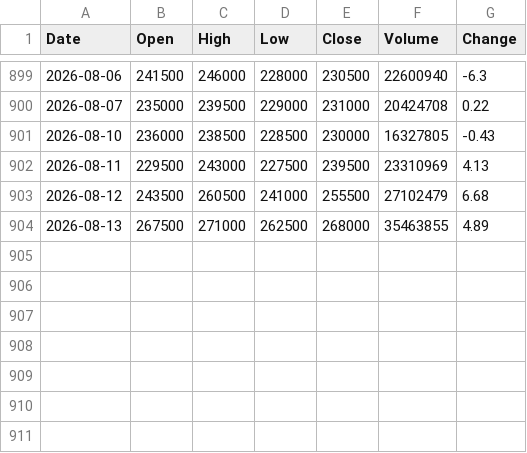
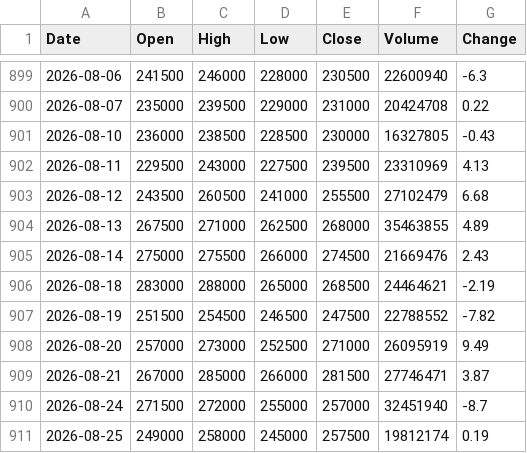
Before and after one commit to spark142857142857/GraduateProject, a CSV file: data/price/005930.csv, drawn as a sheet; only a part is shown, gaps mark what is left out; the diff names each change by its address in the sheet, - before the commit and + after, or states it on an @@ line.

Commit message:
data: 삼성전자 주가 캐시 2026-08-25까지 갱신
앱 결과 화면 검증 중 입력 검증(verify_ticker)이 현재가를 실시세와 대조하면서
받아온 7거래일치(08-14~08-25). 백테스트 구간(2023-01~2025-12) 밖이라 실험
입력에는 영향이 없다.

```diff
--- a/data/price/005930.csv
+++ b/data/price/005930.csv
+row 905: 2026-08-14 | 275000 | 275500 | 266000 | 274500 | 21669476 | 2.43
+row 906: 2026-08-18 | 283000 | 288000 | 265000 | 268500 | 24464621 | -2.19
+row 907: 2026-08-19 | 251500 | 254500 | 246500 | 247500 | 22788552 | -7.82
+row 908: 2026-08-20 | 257000 | 273000 | 252500 | 271000 | 26095919 | 9.49
+row 909: 2026-08-21 | 267000 | 285000 | 266000 | 281500 | 27746471 | 3.87
+row 910: 2026-08-24 | 271500 | 272000 | 255000 | 257000 | 32451940 | -8.7
+row 911: 2026-08-25 | 249000 | 258000 | 245000 | 257500 | 19812174 | 0.19
```
